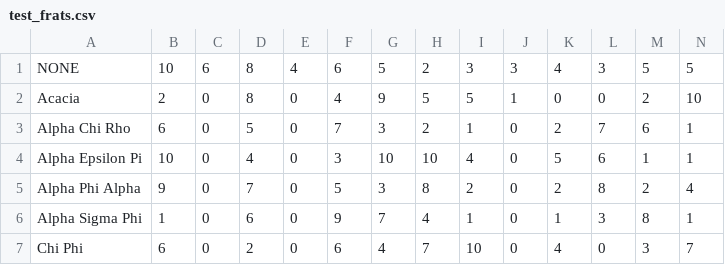
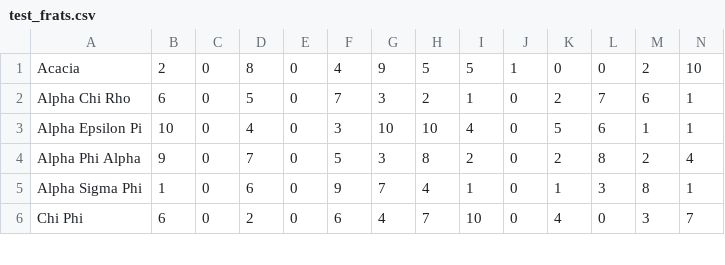
Before and after one commit to jessicacoco/Greek-Sports, a CSV file: GreekSportsWebApplication/src/main/webapp/Data_Feeds/test_frats.csv, drawn as a sheet; only a part is shown; rows hold the shown columns only; the diff names each change by its address in the sheet, - before the commit and + after, or states it on an @@ line.

Commit message:
got rid of the NONE row

```diff
--- a/GreekSportsWebApplication/src/main/webapp/Data_Feeds/test_frats.csv
+++ b/GreekSportsWebApplication/src/main/webapp/Data_Feeds/test_frats.csv
-row 1: NONE | 10 | 6 | 8 | 4 | 6 | 5 | 2 | 3 | 3 | 4 | 3 | 5 | 5
```
